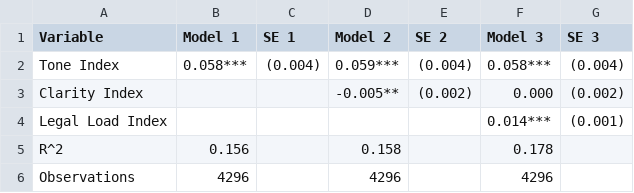
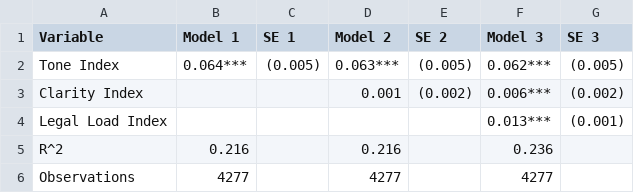
Before and after one commit to krish533/Tech-transfer-1, a CSV file: P1_replication_package/paper_outputs/tables/table9_decomposition.csv, drawn as a sheet.

```diff
--- a/P1_replication_package/paper_outputs/tables/table9_decomposition.csv
+++ b/P1_replication_package/paper_outputs/tables/table9_decomposition.csv
@@ -1,6 +1,6 @@
 Variable,Model 1,SE 1,Model 2,SE 2,Model 3,SE 3
-Tone Index,0.058***,(0.004),0.059***,(0.004),0.058***,(0.004)
-Clarity Index,,,-0.005**,(0.002),0.000,(0.002)
-Legal Load Index,,,,,0.014***,(0.001)
-R^2,0.156,,0.158,,0.178,
-Observations,4296,,4296,,4296,
+Tone Index,0.064***,(0.005),0.063***,(0.005),0.062***,(0.005)
+Clarity Index,,,0.001,(0.002),0.006***,(0.002)
+Legal Load Index,,,,,0.013***,(0.001)
+R^2,0.216,,0.216,,0.236,
+Observations,4277,,4277,,4277,
```
Also changed, not shown: P1_replication_package/paper_outputs/tables/table10_quintile.csv, P1_replication_package/paper_outputs/tables/table5_pci_stats.csv, 39 other files.
